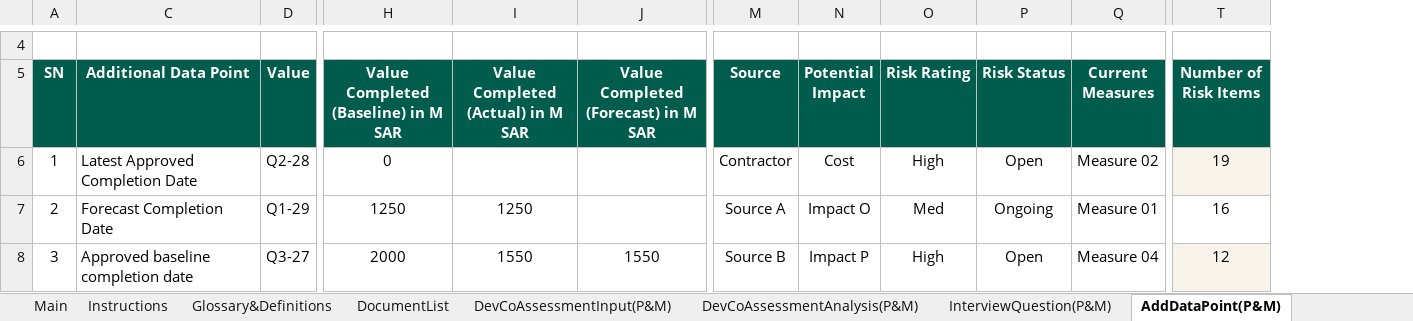
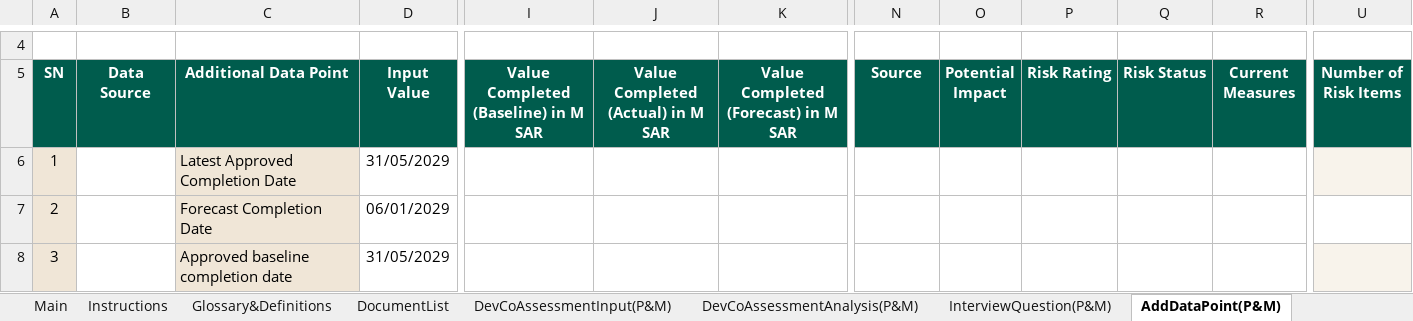
Before and after one commit to jemyap91/lighthouse_dash, an Excel workbook: assessment_guide/assessment_guide_Diriyah.xlsx, sheet AddDataPoint(P&M), drawn as a sheet; only a part is shown, gaps mark what is left out; values as stored, in another font and other column widths than the file's, no borders; charts and pictures and table styles not drawn; removed rows and columns are numbered as before the commit, all else as after; the diff covers the shown part only; the diff names each change by its address in the sheet, - before the commit and + after, or states it on an @@ line.

```diff
--- a/assessment_guide/assessment_guide_Diriyah.xlsx (sheet AddDataPoint(P&M))
+++ b/assessment_guide/assessment_guide_Diriyah.xlsx (sheet AddDataPoint(P&M))
@@ column B (Data Source) unhidden, empty @@
-column D (Value), rows 6-8: Q2-28 | Q1-29 | Q3-27
+column D (Input Value), rows 6-8: 31/05/2029 | 06/01/2029 | 31/05/2029
-A6:A8 fill: none
+A6:A8 fill: #F0E6D7
-C6:C8 fill: none
+C6:C8 fill: #F0E6D7
-I6: 0
+I6: (empty)
-N6 (Source): Contractor
+N6 (Source): (empty)
-O6 (Potential Impact): Cost
+O6 (Potential Impact): (empty)
-P6 (Risk Rating): High
+P6 (Risk Rating): (empty)
-Q6 (Risk Status): Open
+Q6 (Risk Status): (empty)
-R6 (Current Measures): Measure 02
+R6 (Current Measures): (empty)
-U6 (Number of Risk Items): 19
+U6 (Number of Risk Items): (empty)
-I7: 1250
+I7: (empty)
-J7: 1250
+J7: (empty)
-N7 (Source): Source A
+N7 (Source): (empty)
-O7 (Potential Impact): Impact O
+O7 (Potential Impact): (empty)
-P7 (Risk Rating): Med
+P7 (Risk Rating): (empty)
-Q7 (Risk Status): Ongoing
+Q7 (Risk Status): (empty)
-R7 (Current Measures): Measure 01
+R7 (Current Measures): (empty)
-U7 (Number of Risk Items): 16
+U7 (Number of Risk Items): (empty)
-I8: 2000
+I8: (empty)
-J8: 1550
+J8: (empty)
-K8: 1550
+K8: (empty)
-N8 (Source): Source B
+N8 (Source): (empty)
-O8 (Potential Impact): Impact P
+O8 (Potential Impact): (empty)
-P8 (Risk Rating): High
+P8 (Risk Rating): (empty)
-Q8 (Risk Status): Open
+Q8 (Risk Status): (empty)
-R8 (Current Measures): Measure 04
+R8 (Current Measures): (empty)
-U8 (Number of Risk Items): 12
+U8 (Number of Risk Items): (empty)
```
Also changed, not shown: 3 added rows, 3 removed rows, 40 edited cells, cell formats and row numbers in column A elsewhere in this sheet, sheet Setting, sheet DevCoAssessmentInput(D&C), sheet DevCoAssessmentAnalysis(D&C), sheet Log, sheet AddDataPoint(D&C), sheet DevCoAssessmentInput(I&T), 21 more sheets, formulas that keep their value, hidden cells, charts or pictures, assessment_guide/assessment_guide_Qiddiya.xlsx, master_sheet.xlsx, 2 other files.
